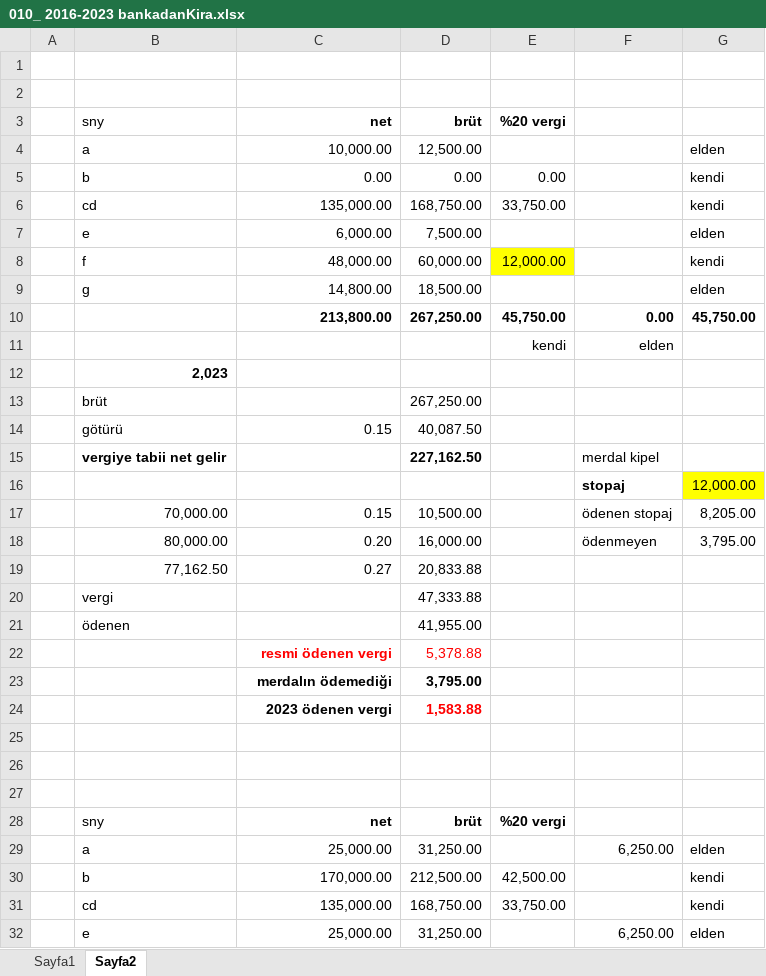
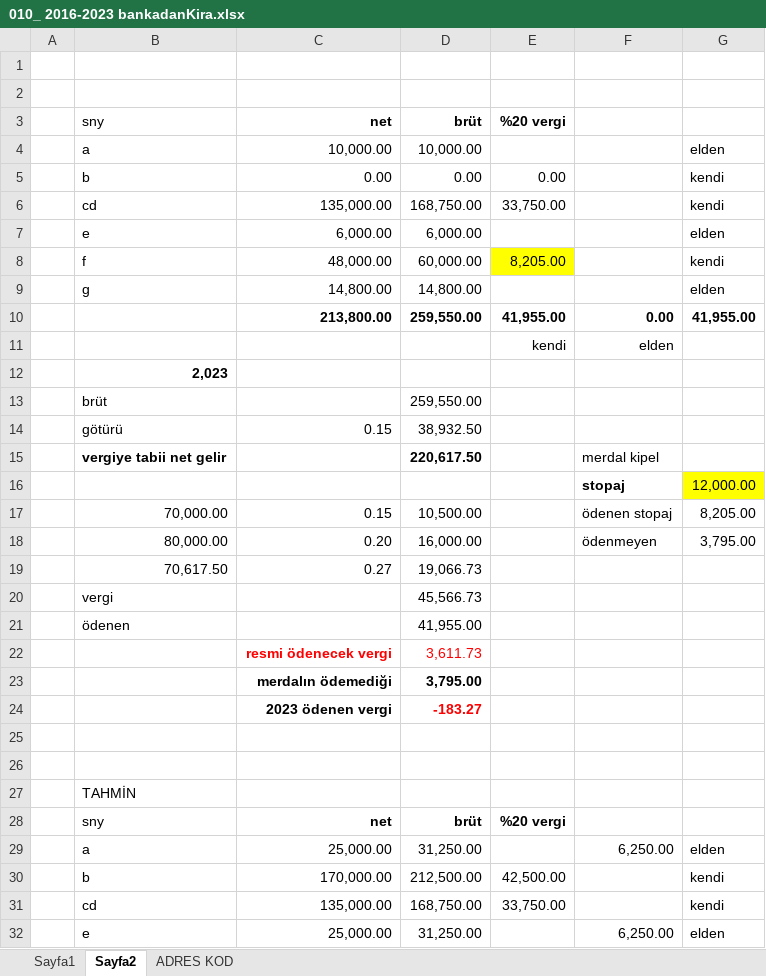
Before and after one commit to roboturx/tdy, an Excel workbook: 2007-2023_ Hesap-Toplamlar/011_ 2018-2023_ Kira-Mali_Hesaplar/010_ 2016-2023 bankadanKira.xlsx, sheet Sayfa2, drawn as a sheet; only a part is shown; values as stored, in another font and other column widths than the file's, no borders; removed rows and columns are numbered as before the commit, all else as after; the diff names each change by its address in the sheet, - before the commit and + after, or states it on an @@ line.

```diff
--- a/2007-2023_ Hesap-Toplamlar/011_ 2018-2023_ Kira-Mali_Hesaplar/010_ 2016-2023 bankadanKira.xlsx (sheet Sayfa2)
+++ b/2007-2023_ Hesap-Toplamlar/011_ 2018-2023_ Kira-Mali_Hesaplar/010_ 2016-2023 bankadanKira.xlsx (sheet Sayfa2)
+sheet tab: ADRES KOD
-D4: 12,500.00
+D4: 10,000.00
-D7: 7,500.00
+D7: 6,000.00
-E8: 12,000.00
+E8: 8,205.00
-D9: 18,500.00
+D9: 14,800.00
-row 10:  |  | 213,800.00 | 267,250.00 | 45,750.00 | 0.00 | 45,750.00
+row 10:  |  | 213,800.00 | 259,550.00 | 41,955.00 | 0.00 | 41,955.00
-D13: 267,250.00
+D13: 259,550.00
-D14: 40,087.50
+D14: 38,932.50
-D15: 227,162.50
+D15: 220,617.50
-row 19:  | 77,162.50 | 0.27 | 20,833.88
-row 20:  | vergi |  | 47,333.88
+row 19:  | 70,617.50 | 0.27 | 19,066.73
+row 20:  | vergi |  | 45,566.73
-row 22:  |  | resmi ödenen vergi | 5,378.88
+row 22:  |  | resmi ödenecek vergi | 3,611.73
-D24: 1,583.88
+D24: -183.27
-B27: (empty)
+B27: TAHMİN
```
Also changed, not shown: sheet Sayfa1, formulas that keep their value, 04-24-Gnlkx.xlsx, 05-24-YTRM.xlsx, 4 other files.
